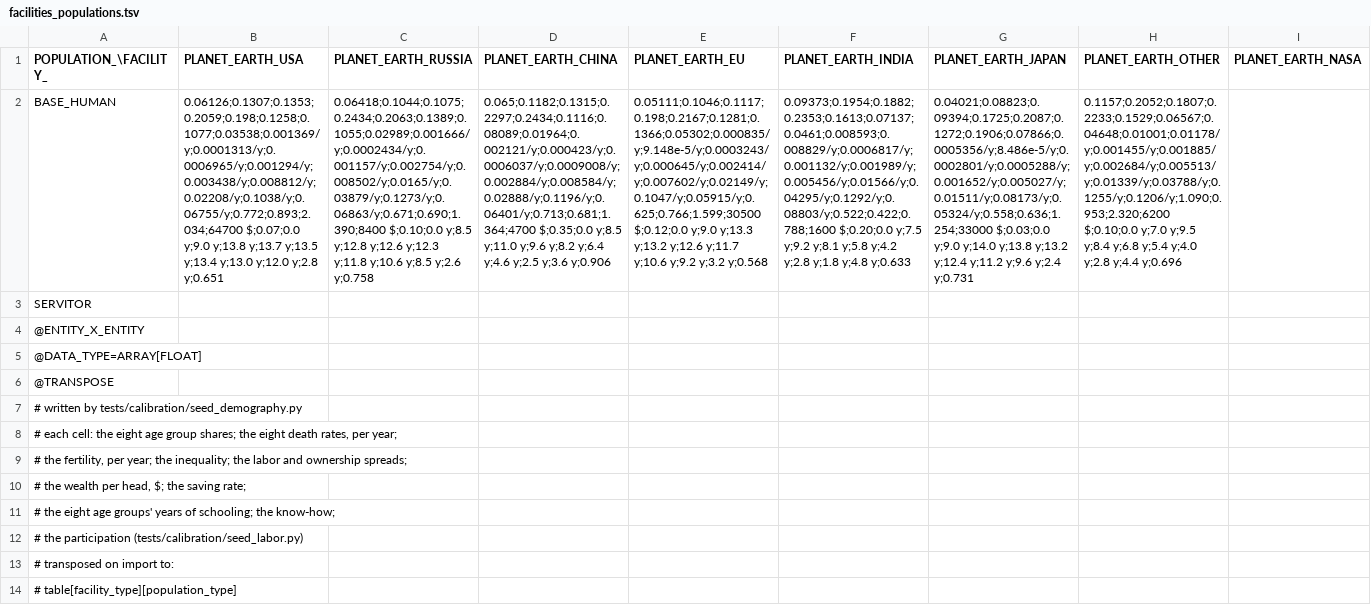
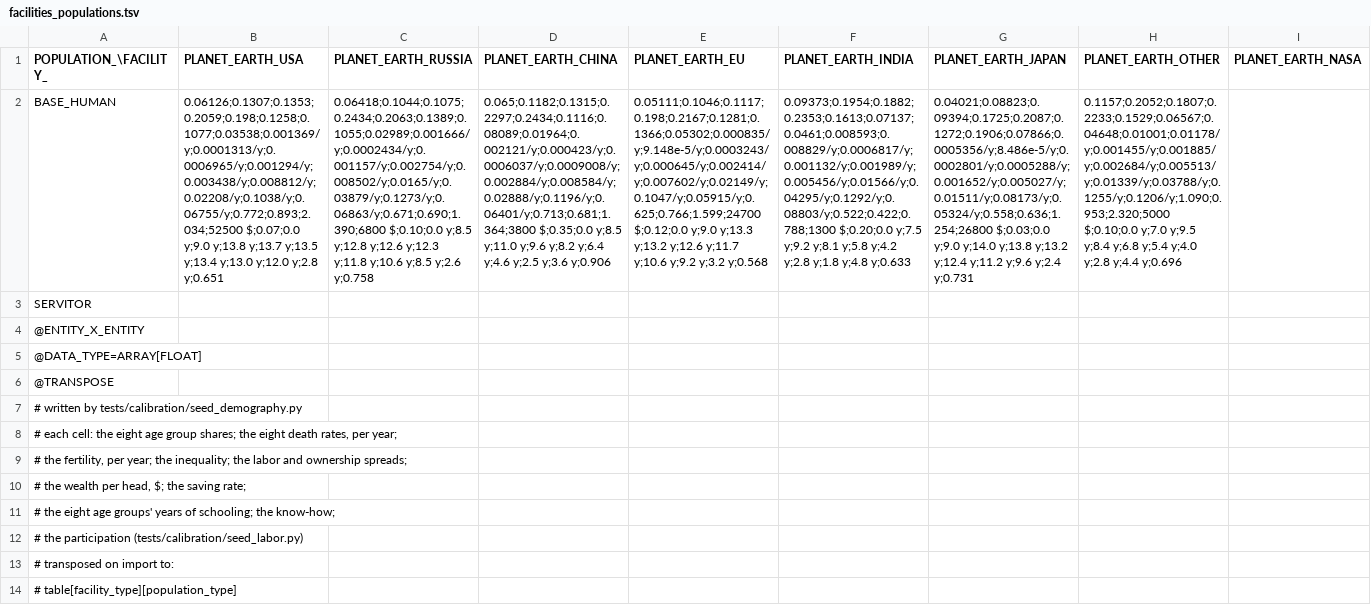
Before and after one commit to t2civ/astropolis_public, a TSV file: tables/facilities_populations.tsv, drawn as a sheet; only a part is shown; the diff names each change by its address in the sheet, - before the commit and + after, or states it on an @@ line.

```diff
--- a/tables/facilities_populations.tsv
+++ b/tables/facilities_populations.tsv
-B2 (PLANET_EARTH_USA): 0.06126;0.1307;0.1353;0.2059;0.198;0.1258;0.1077;0.03538;0.001369/y;0.0001313/y;0.0006965/y;0.001294/y;0.003438/y;0.008812/y;0.02208/y;0.1038/y;0.06755/y;0.772;0.893;2.034;64700 $;0.07;0.0 y;9.0…
+B2 (PLANET_EARTH_USA): 0.06126;0.1307;0.1353;0.2059;0.198;0.1258;0.1077;0.03538;0.001369/y;0.0001313/y;0.0006965/y;0.001294/y;0.003438/y;0.008812/y;0.02208/y;0.1038/y;0.06755/y;0.772;0.893;2.034;52500 $;0.07;0.0 y;9.0…
-C2 (PLANET_EARTH_RUSSIA): 0.06418;0.1044;0.1075;0.2434;0.2063;0.1389;0.1055;0.02989;0.001666/y;0.0002434/y;0.001157/y;0.002754/y;0.008502/y;0.0165/y;0.03879/y;0.1273/y;0.06863/y;0.671;0.690;1.390;8400 $;0.10;0.0 y;8.5…
+C2 (PLANET_EARTH_RUSSIA): 0.06418;0.1044;0.1075;0.2434;0.2063;0.1389;0.1055;0.02989;0.001666/y;0.0002434/y;0.001157/y;0.002754/y;0.008502/y;0.0165/y;0.03879/y;0.1273/y;0.06863/y;0.671;0.690;1.390;6800 $;0.10;0.0 y;8.5…
-D2 (PLANET_EARTH_CHINA): 0.065;0.1182;0.1315;0.2297;0.2434;0.1116;0.08089;0.01964;0.002121/y;0.000423/y;0.0006037/y;0.0009008/y;0.002884/y;0.008584/y;0.02888/y;0.1196/y;0.06401/y;0.713;0.681;1.364;4700 $;0.35;0.0 y;8.5…
+D2 (PLANET_EARTH_CHINA): 0.065;0.1182;0.1315;0.2297;0.2434;0.1116;0.08089;0.01964;0.002121/y;0.000423/y;0.0006037/y;0.0009008/y;0.002884/y;0.008584/y;0.02888/y;0.1196/y;0.06401/y;0.713;0.681;1.364;3800 $;0.35;0.0 y;8.5…
-E2 (PLANET_EARTH_EU): 0.05111;0.1046;0.1117;0.198;0.2167;0.1281;0.1366;0.05302;0.000835/y;9.148e-5/y;0.0003243/y;0.000645/y;0.002414/y;0.007602/y;0.02149/y;0.1047/y;0.05915/y;0.625;0.766;1.599;30500 $;0.12;0.0 y;9.0…
+E2 (PLANET_EARTH_EU): 0.05111;0.1046;0.1117;0.198;0.2167;0.1281;0.1366;0.05302;0.000835/y;9.148e-5/y;0.0003243/y;0.000645/y;0.002414/y;0.007602/y;0.02149/y;0.1047/y;0.05915/y;0.625;0.766;1.599;24700 $;0.12;0.0 y;9.0…
-F2 (PLANET_EARTH_INDIA): 0.09373;0.1954;0.1882;0.2353;0.1613;0.07137;0.0461;0.008593;0.008829/y;0.0006817/y;0.001132/y;0.001989/y;0.005456/y;0.01566/y;0.04295/y;0.1292/y;0.08803/y;0.522;0.422;0.788;1600 $;0.20;0.0 y;7.5…
+F2 (PLANET_EARTH_INDIA): 0.09373;0.1954;0.1882;0.2353;0.1613;0.07137;0.0461;0.008593;0.008829/y;0.0006817/y;0.001132/y;0.001989/y;0.005456/y;0.01566/y;0.04295/y;0.1292/y;0.08803/y;0.522;0.422;0.788;1300 $;0.20;0.0 y;7.5…
-G2 (PLANET_EARTH_JAPAN): 0.04021;0.08823;0.09394;0.1725;0.2087;0.1272;0.1906;0.07866;0.0005356/y;8.486e-5/y;0.0002801/y;0.0005288/y;0.001652/y;0.005027/y;0.01511/y;0.08173/y;0.05324/y;0.558;0.636;1.254;33000 $;0.03;0.0 y;9.0…
+G2 (PLANET_EARTH_JAPAN): 0.04021;0.08823;0.09394;0.1725;0.2087;0.1272;0.1906;0.07866;0.0005356/y;8.486e-5/y;0.0002801/y;0.0005288/y;0.001652/y;0.005027/y;0.01511/y;0.08173/y;0.05324/y;0.558;0.636;1.254;26800 $;0.03;0.0 y;9.0…
-H2 (PLANET_EARTH_OTHER): 0.1157;0.2052;0.1807;0.2233;0.1529;0.06567;0.04648;0.01001;0.01178/y;0.001455/y;0.001885/y;0.002684/y;0.005513/y;0.01339/y;0.03788/y;0.1255/y;0.1206/y;1.090;0.953;2.320;6200 $;0.10;0.0 y;7.0…
+H2 (PLANET_EARTH_OTHER): 0.1157;0.2052;0.1807;0.2233;0.1529;0.06567;0.04648;0.01001;0.01178/y;0.001455/y;0.001885/y;0.002684/y;0.005513/y;0.01339/y;0.03788/y;0.1255/y;0.1206/y;1.090;0.953;2.320;5000 $;0.10;0.0 y;7.0…
```
Also changed, not shown: tables/facilities_modules.tsv, tables/operations.tsv, 6 other files.
